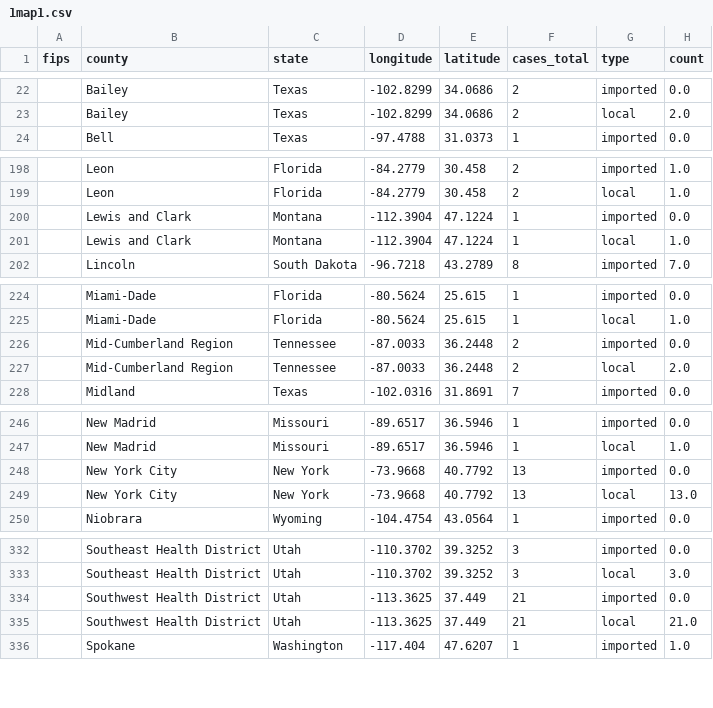
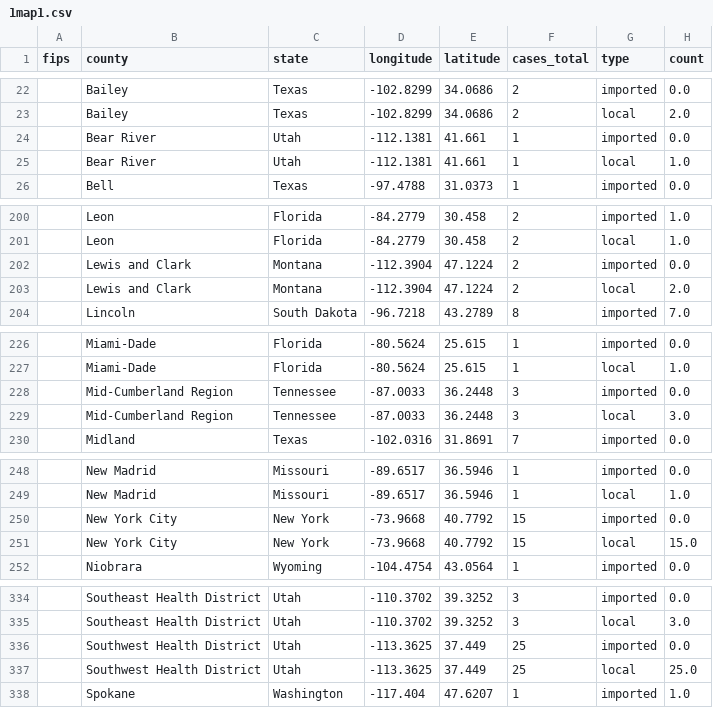
Before and after one commit to CSSEGISandData/measles_tracker_test, a CSV file: GitHub Ready Version/1map1.csv, drawn as a sheet; only a part is shown, gaps mark what is left out.

```diff
--- a/GitHub Ready Version/1map1.csv
+++ b/GitHub Ready Version/1map1.csv
@@ -23,2 +23,4 @@ fips,county,state,longitude,latitude,cases_total,type,count
 ,Bailey,Texas,-102.8299,34.0686,2,local,2.0
+,Bear River,Utah,-112.1381,41.661,1,imported,0.0
+,Bear River,Utah,-112.1381,41.661,1,local,1.0
 ,Bell,Texas,-97.4788,31.0373,1,imported,0.0
@@ -199,4 +201,4 @@ fips,county,state,longitude,latitude,cases_total,type,count
 ,Leon,Florida,-84.2779,30.458,2,local,1.0
-,Lewis and Clark,Montana,-112.3904,47.1224,1,imported,0.0
-,Lewis and Clark,Montana,-112.3904,47.1224,1,local,1.0
+,Lewis and Clark,Montana,-112.3904,47.1224,2,imported,0.0
+,Lewis and Clark,Montana,-112.3904,47.1224,2,local,2.0
 ,Lincoln,South Dakota,-96.7218,43.2789,8,imported,7.0
@@ -225,4 +227,4 @@ fips,county,state,longitude,latitude,cases_total,type,count
 ,Miami-Dade,Florida,-80.5624,25.615,1,local,1.0
-,Mid-Cumberland Region,Tennessee,-87.0033,36.2448,2,imported,0.0
-,Mid-Cumberland Region,Tennessee,-87.0033,36.2448,2,local,2.0
+,Mid-Cumberland Region,Tennessee,-87.0033,36.2448,3,imported,0.0
+,Mid-Cumberland Region,Tennessee,-87.0033,36.2448,3,local,3.0
 ,Midland,Texas,-102.0316,31.8691,7,imported,0.0
@@ -247,4 +249,4 @@ fips,county,state,longitude,latitude,cases_total,type,count
 ,New Madrid,Missouri,-89.6517,36.5946,1,local,1.0
-,New York City,New York,-73.9668,40.7792,13,imported,0.0
-,New York City,New York,-73.9668,40.7792,13,local,13.0
+,New York City,New York,-73.9668,40.7792,15,imported,0.0
+,New York City,New York,-73.9668,40.7792,15,local,15.0
 ,Niobrara,Wyoming,-104.4754,43.0564,1,imported,0.0
@@ -333,4 +335,4 @@ fips,county,state,longitude,latitude,cases_total,type,count
 ,Southeast Health District,Utah,-110.3702,39.3252,3,local,3.0
-,Southwest Health District,Utah,-113.3625,37.449,21,imported,0.0
-,Southwest Health District,Utah,-113.3625,37.449,21,local,21.0
+,Southwest Health District,Utah,-113.3625,37.449,25,imported,0.0
+,Southwest Health District,Utah,-113.3625,37.449,25,local,25.0
 ,Spokane,Washington,-117.404,47.6207,1,imported,1.0
```
Also changed, not shown: GitHub Ready Version/2map2.csv, GitHub Ready Version/3table.csv, 10 other files.
